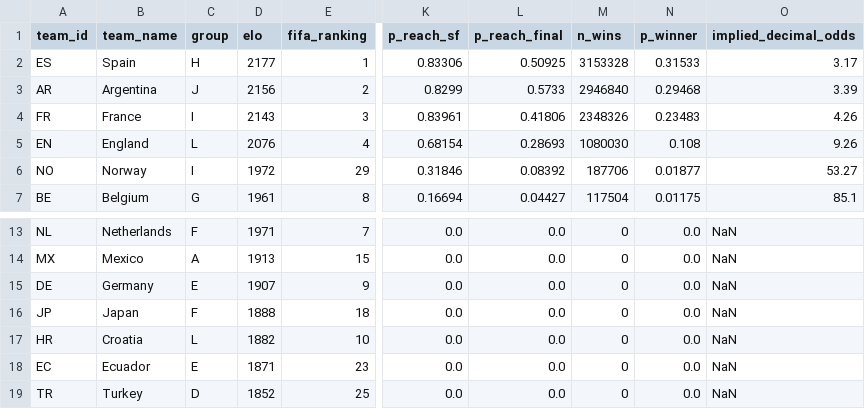
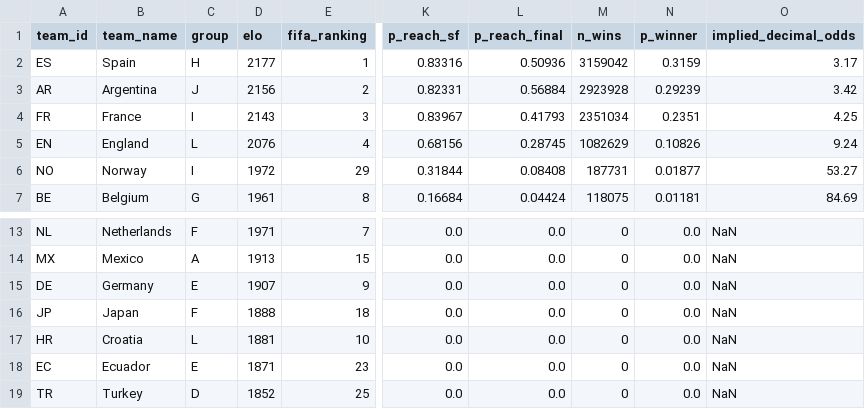
Before and after one commit to recommend-games/blog, a CSV file: experiments/world_cup_2026/outputs/conditional_knockout/team_probabilities.csv, drawn as a sheet; only a part is shown, gaps mark what is left out; the diff covers the shown part only; the diff names each change by its address in the sheet, - before the commit and + after, or states it on an @@ line.

```diff
--- a/experiments/world_cup_2026/outputs/conditional_knockout/team_probabilities.csv
+++ b/experiments/world_cup_2026/outputs/conditional_knockout/team_probabilities.csv
-K2 (p_reach_sf): 0.83306
+K2 (p_reach_sf): 0.83316
-L2 (p_reach_final): 0.50925
+L2 (p_reach_final): 0.50936
-M2 (n_wins): 3153328
+M2 (n_wins): 3159042
-N2 (p_winner): 0.31533
+N2 (p_winner): 0.3159
-K3 (p_reach_sf): 0.8299
+K3 (p_reach_sf): 0.82331
-L3 (p_reach_final): 0.5733
+L3 (p_reach_final): 0.56884
-M3 (n_wins): 2946840
+M3 (n_wins): 2923928
-N3 (p_winner): 0.29468
+N3 (p_winner): 0.29239
-O3 (implied_decimal_odds): 3.39
+O3 (implied_decimal_odds): 3.42
-K4 (p_reach_sf): 0.83961
+K4 (p_reach_sf): 0.83967
-L4 (p_reach_final): 0.41806
+L4 (p_reach_final): 0.41793
-M4 (n_wins): 2348326
+M4 (n_wins): 2351034
-N4 (p_winner): 0.23483
+N4 (p_winner): 0.2351
-O4 (implied_decimal_odds): 4.26
+O4 (implied_decimal_odds): 4.25
-K5 (p_reach_sf): 0.68154
+K5 (p_reach_sf): 0.68156
-L5 (p_reach_final): 0.28693
+L5 (p_reach_final): 0.28745
-M5 (n_wins): 1080030
+M5 (n_wins): 1082629
-N5 (p_winner): 0.108
+N5 (p_winner): 0.10826
-O5 (implied_decimal_odds): 9.26
+O5 (implied_decimal_odds): 9.24
-K6 (p_reach_sf): 0.31846
+K6 (p_reach_sf): 0.31844
-L6 (p_reach_final): 0.08392
+L6 (p_reach_final): 0.08408
-M6 (n_wins): 187706
+M6 (n_wins): 187731
-K7 (p_reach_sf): 0.16694
+K7 (p_reach_sf): 0.16684
-L7 (p_reach_final): 0.04427
+L7 (p_reach_final): 0.04424
-M7 (n_wins): 117504
+M7 (n_wins): 118075
-N7 (p_winner): 0.01175
+N7 (p_winner): 0.01181
-O7 (implied_decimal_odds): 85.1
+O7 (implied_decimal_odds): 84.69
-D17 (elo): 1882
+D17 (elo): 1881
```
Also changed, not shown: 11 edited cells elsewhere in this file, experiments/world_cup_2026/data/processed/market_odds_conditional_knockout.csv, experiments/world_cup_2026/data/processed/teams_conditional_knockout.csv, 10 other files.
